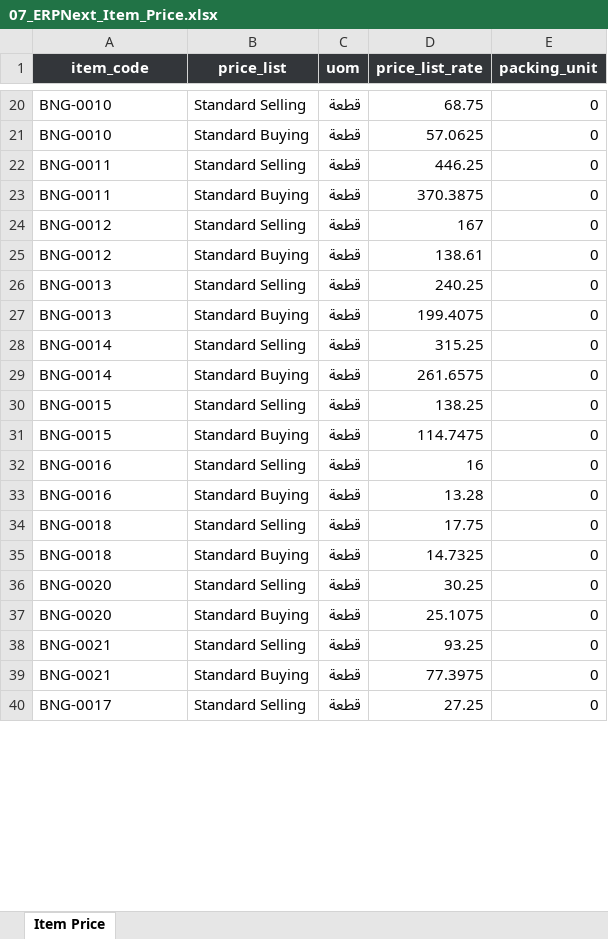
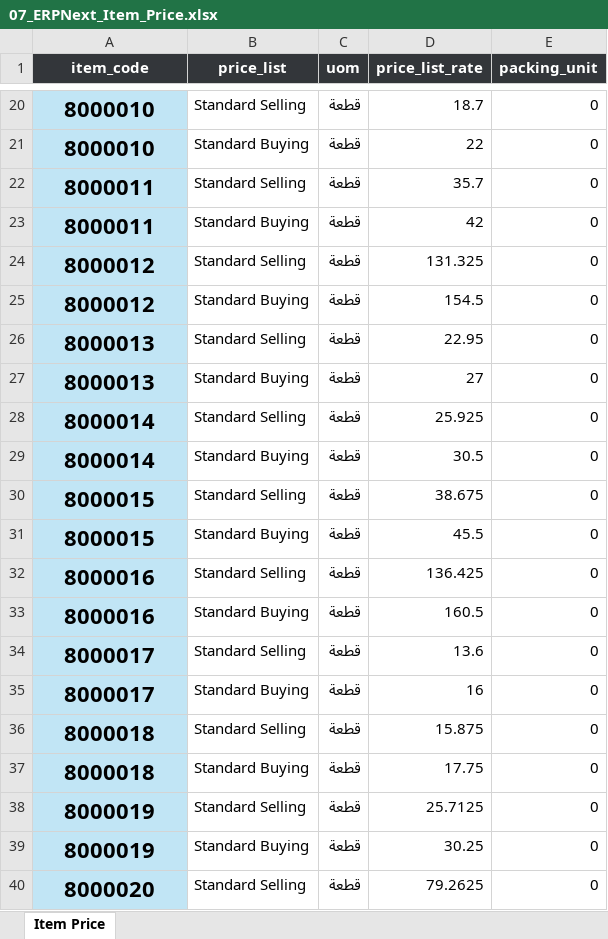
Before and after one commit to ahmedadeliteng/work, an Excel workbook: بنيان/اصناف/New folder/07_ERPNext_Item_Price.xlsx, sheet Item Price, drawn as a sheet; only a part is shown, gaps mark what is left out; values as stored, in another font and other column widths than the file's, no borders; table styles not drawn; the diff covers the shown part only; the diff names each change by its address in the sheet, - before the commit and + after, or states it on an @@ line.

```diff
--- a/بنيان/اصناف/New folder/07_ERPNext_Item_Price.xlsx (sheet Item Price)
+++ b/بنيان/اصناف/New folder/07_ERPNext_Item_Price.xlsx (sheet Item Price)
@@ A20:A40 fill: none → #C1E5F5, bold: off → on, text size: larger, alignment: left → center @@
-A20:A21 (item_code): BNG-0010
+A20:A21 (item_code): 8000010
-D20 (price_list_rate): 68.75
+D20 (price_list_rate): 18.7
-D21 (price_list_rate): 57.0625
+D21 (price_list_rate): 22
-A22:A23 (item_code): BNG-0011
+A22:A23 (item_code): 8000011
-D22 (price_list_rate): 446.25
+D22 (price_list_rate): 35.7
-D23 (price_list_rate): 370.3875
+D23 (price_list_rate): 42
-A24:A25 (item_code): BNG-0012
+A24:A25 (item_code): 8000012
-D24 (price_list_rate): 167
+D24 (price_list_rate): 131.325
-D25 (price_list_rate): 138.61
+D25 (price_list_rate): 154.5
-A26:A27 (item_code): BNG-0013
+A26:A27 (item_code): 8000013
-D26 (price_list_rate): 240.25
+D26 (price_list_rate): 22.95
-D27 (price_list_rate): 199.4075
+D27 (price_list_rate): 27
-A28:A29 (item_code): BNG-0014
+A28:A29 (item_code): 8000014
-D28 (price_list_rate): 315.25
+D28 (price_list_rate): 25.925
-D29 (price_list_rate): 261.6575
+D29 (price_list_rate): 30.5
-A30:A31 (item_code): BNG-0015
+A30:A31 (item_code): 8000015
-D30 (price_list_rate): 138.25
+D30 (price_list_rate): 38.675
-D31 (price_list_rate): 114.7475
+D31 (price_list_rate): 45.5
-A32:A33 (item_code): BNG-0016
+A32:A33 (item_code): 8000016
-D32 (price_list_rate): 16
+D32 (price_list_rate): 136.425
-D33 (price_list_rate): 13.28
+D33 (price_list_rate): 160.5
-A34:A35 (item_code): BNG-0018
+A34:A35 (item_code): 8000017
-D34 (price_list_rate): 17.75
+D34 (price_list_rate): 13.6
-D35 (price_list_rate): 14.7325
+D35 (price_list_rate): 16
-A36:A37 (item_code): BNG-0020
+A36:A37 (item_code): 8000018
-D36 (price_list_rate): 30.25
+D36 (price_list_rate): 15.875
-D37 (price_list_rate): 25.1075
+D37 (price_list_rate): 17.75
-A38:A39 (item_code): BNG-0021
+A38:A39 (item_code): 8000019
-D38 (price_list_rate): 93.25
+D38 (price_list_rate): 25.7125
-D39 (price_list_rate): 77.3975
+D39 (price_list_rate): 30.25
-A40 (item_code): BNG-0017
+A40 (item_code): 8000020
-D40 (price_list_rate): 27.25
+D40 (price_list_rate): 79.2625
```
Also changed, not shown: 844 edited cells and cell formats elsewhere in this sheet, بنيان/اصناف تعديل لERPNEXT/ادوات صحيه - مجمع حسب النوع والباركود.xlsx, بنيان/اصناف/New folder/02_ERPNext_Item_Group.xlsx, 7 other files.
